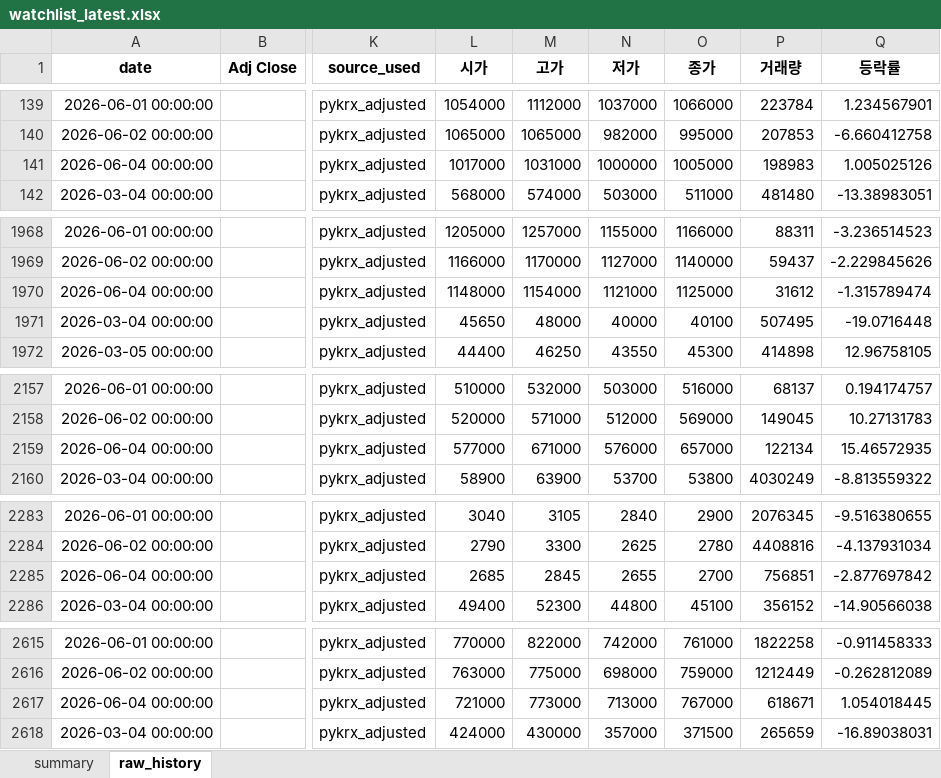
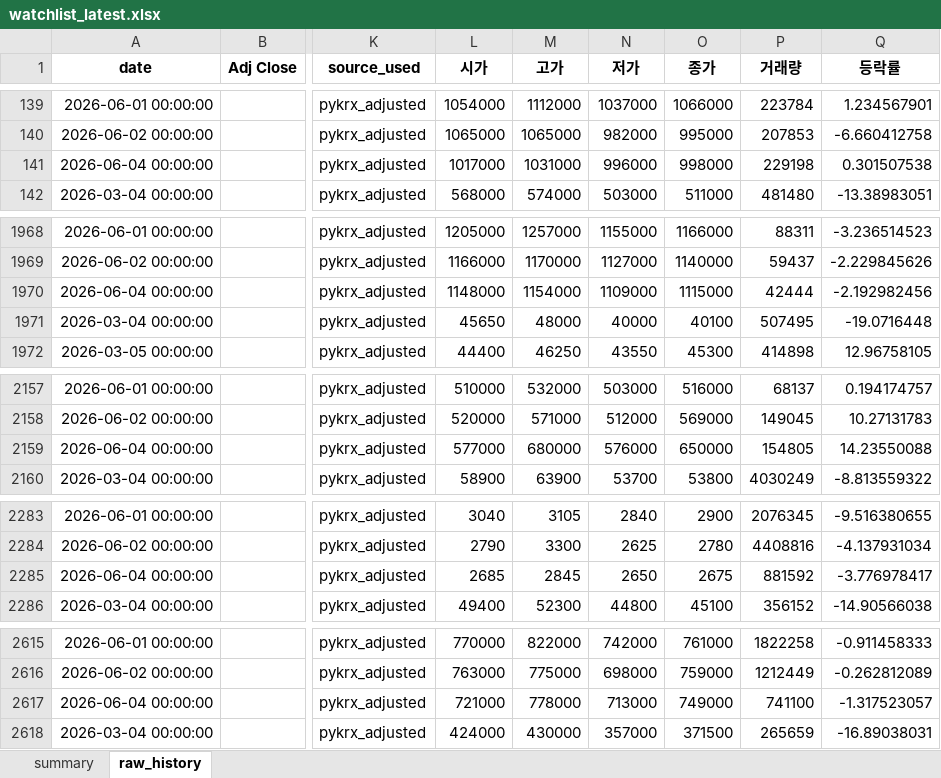
Before and after one commit to sehwankim0114/krx-watchlist-auto, an Excel workbook: latest/watchlist_latest.xlsx, sheet raw_history, drawn as a sheet; only a part is shown, gaps mark what is left out; values as stored, in another font and other column widths than the file's, no borders; the diff covers the shown part only; the diff names each change by its address in the sheet, - before the commit and + after, or states it on an @@ line.

```diff
--- a/latest/watchlist_latest.xlsx (sheet raw_history)
+++ b/latest/watchlist_latest.xlsx (sheet raw_history)
-N141 (저가): 1000000
+N141 (저가): 996000
-O141 (종가): 1005000
+O141 (종가): 998000
-P141 (거래량): 198983
+P141 (거래량): 229198
-Q141 (등락률): 1.005025126
+Q141 (등락률): 0.301507538
-N1970 (저가): 1121000
+N1970 (저가): 1109000
-O1970 (종가): 1125000
+O1970 (종가): 1115000
-P1970 (거래량): 31612
+P1970 (거래량): 42444
-Q1970 (등락률): -1.315789474
+Q1970 (등락률): -2.192982456
-M2159 (고가): 671000
+M2159 (고가): 680000
-O2159 (종가): 657000
+O2159 (종가): 650000
-P2159 (거래량): 122134
+P2159 (거래량): 154805
-Q2159 (등락률): 15.46572935
+Q2159 (등락률): 14.23550088
-N2285 (저가): 2655
+N2285 (저가): 2650
-O2285 (종가): 2700
+O2285 (종가): 2675
-P2285 (거래량): 756851
+P2285 (거래량): 881592
-Q2285 (등락률): -2.877697842
+Q2285 (등락률): -3.776978417
-M2617 (고가): 773000
+M2617 (고가): 778000
-O2617 (종가): 767000
+O2617 (종가): 749000
-P2617 (거래량): 618671
+P2617 (거래량): 741100
-Q2617 (등락률): 1.054018445
+Q2617 (등락률): -1.317523057
```
Also changed, not shown: 113 edited cells elsewhere in this sheet, sheet summary, 12 other files.
